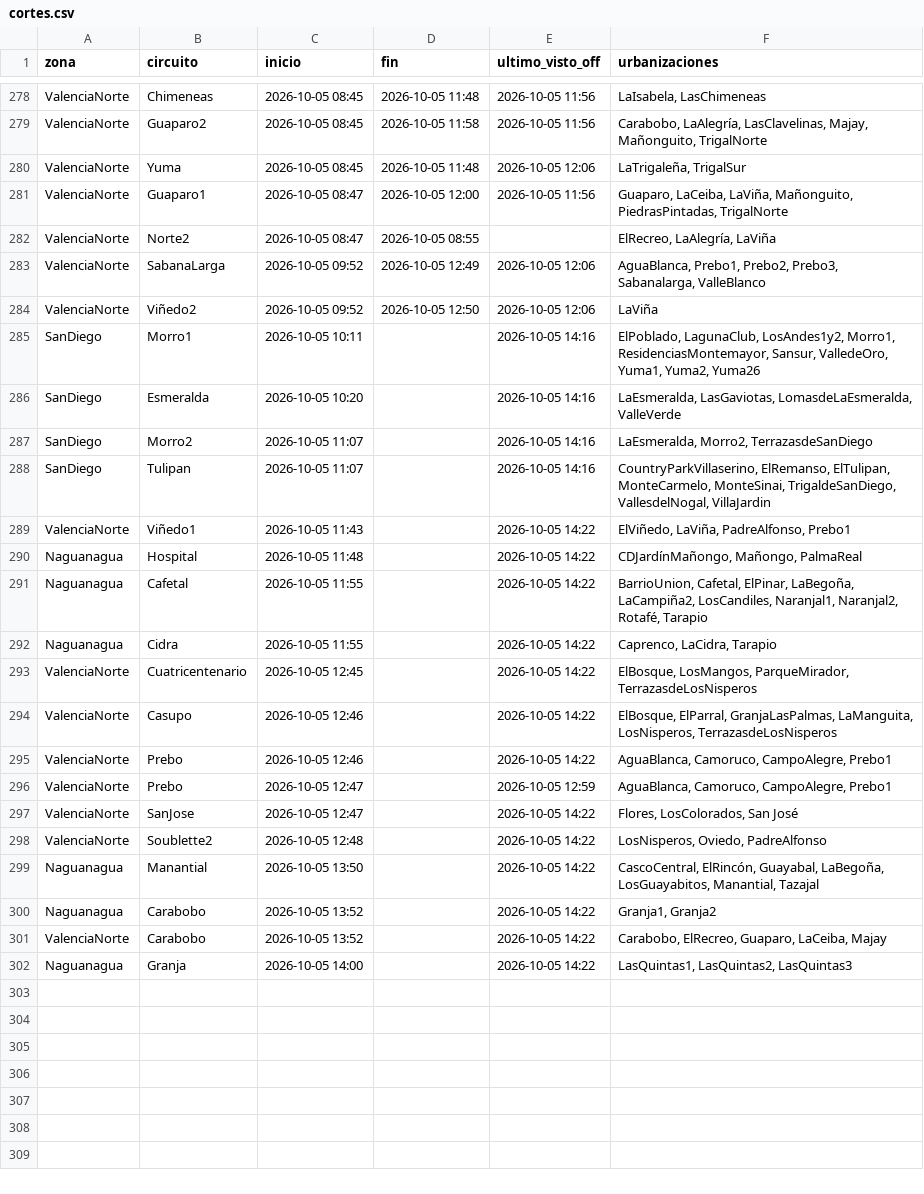
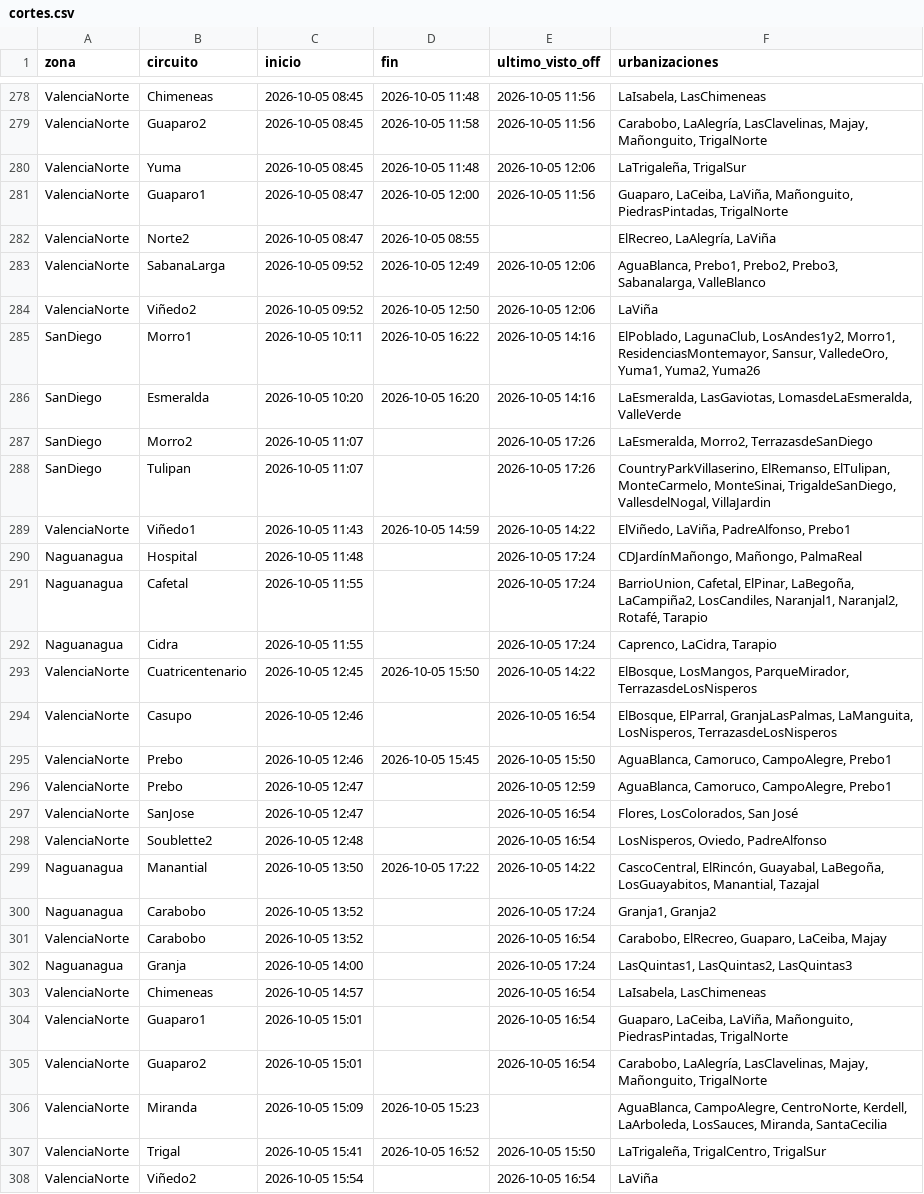
Before and after one commit to ricardotester12-glitch/cortes-luz-valencia, a CSV file: data/cortes.csv, drawn as a sheet; only a part is shown, gaps mark what is left out.

```diff
--- a/data/cortes.csv
+++ b/data/cortes.csv
@@ -284,19 +284,25 @@ ValenciaNorte,SabanaLarga,2026-10-05 09:52,2026-10-05 12:49,2026-10-05 12:06,"Ag
 ValenciaNorte,Viñedo2,2026-10-05 09:52,2026-10-05 12:50,2026-10-05 12:06,LaViña
-SanDiego,Morro1,2026-10-05 10:11,,2026-10-05 14:16,"ElPoblado, LagunaClub, LosAndes1y2, Morro1, ResidenciasMontemayor, Sansur, ValledeOro, Yuma1, Yuma2, Yuma26"
-SanDiego,Esmeralda,2026-10-05 10:20,,2026-10-05 14:16,"LaEsmeralda, LasGaviotas, LomasdeLaEsmeralda, ValleVerde"
-SanDiego,Morro2,2026-10-05 11:07,,2026-10-05 14:16,"LaEsmeralda, Morro2, TerrazasdeSanDiego"
-SanDiego,Tulipan,2026-10-05 11:07,,2026-10-05 14:16,"CountryParkVillaserino, ElRemanso, ElTulipan, MonteCarmelo, MonteSinai, TrigaldeSanDiego, VallesdelNogal, VillaJardin"
-ValenciaNorte,Viñedo1,2026-10-05 11:43,,2026-10-05 14:22,"ElViñedo, LaViña, PadreAlfonso, Prebo1"
-Naguanagua,Hospital,2026-10-05 11:48,,2026-10-05 14:22,"CDJardínMañongo, Mañongo, PalmaReal"
-Naguanagua,Cafetal,2026-10-05 11:55,,2026-10-05 14:22,"BarrioUnion, Cafetal, ElPinar, LaBegoña, LaCampiña2, LosCandiles, Naranjal1, Naranjal2, Rotafé, Tarapio"
-Naguanagua,Cidra,2026-10-05 11:55,,2026-10-05 14:22,"Caprenco, LaCidra, Tarapio"
-ValenciaNorte,Cuatricentenario,2026-10-05 12:45,,2026-10-05 14:22,"ElBosque, LosMangos, ParqueMirador, TerrazasdeLosNisperos"
-ValenciaNorte,Casupo,2026-10-05 12:46,,2026-10-05 14:22,"ElBosque, ElParral, GranjaLasPalmas, LaManguita, LosNisperos, TerrazasdeLosNisperos"
-ValenciaNorte,Prebo,2026-10-05 12:46,,2026-10-05 14:22,"AguaBlanca, Camoruco, CampoAlegre, Prebo1"
+SanDiego,Morro1,2026-10-05 10:11,2026-10-05 16:22,2026-10-05 14:16,"ElPoblado, LagunaClub, LosAndes1y2, Morro1, ResidenciasMontemayor, Sansur, ValledeOro, Yuma1, Yuma2, Yuma26"
+SanDiego,Esmeralda,2026-10-05 10:20,2026-10-05 16:20,2026-10-05 14:16,"LaEsmeralda, LasGaviotas, LomasdeLaEsmeralda, ValleVerde"
+SanDiego,Morro2,2026-10-05 11:07,,2026-10-05 17:26,"LaEsmeralda, Morro2, TerrazasdeSanDiego"
+SanDiego,Tulipan,2026-10-05 11:07,,2026-10-05 17:26,"CountryParkVillaserino, ElRemanso, ElTulipan, MonteCarmelo, MonteSinai, TrigaldeSanDiego, VallesdelNogal, VillaJardin"
+ValenciaNorte,Viñedo1,2026-10-05 11:43,2026-10-05 14:59,2026-10-05 14:22,"ElViñedo, LaViña, PadreAlfonso, Prebo1"
+Naguanagua,Hospital,2026-10-05 11:48,,2026-10-05 17:24,"CDJardínMañongo, Mañongo, PalmaReal"
+Naguanagua,Cafetal,2026-10-05 11:55,,2026-10-05 17:24,"BarrioUnion, Cafetal, ElPinar, LaBegoña, LaCampiña2, LosCandiles, Naranjal1, Naranjal2, Rotafé, Tarapio"
+Naguanagua,Cidra,2026-10-05 11:55,,2026-10-05 17:24,"Caprenco, LaCidra, Tarapio"
+ValenciaNorte,Cuatricentenario,2026-10-05 12:45,2026-10-05 15:50,2026-10-05 14:22,"ElBosque, LosMangos, ParqueMirador, TerrazasdeLosNisperos"
+ValenciaNorte,Casupo,2026-10-05 12:46,,2026-10-05 16:54,"ElBosque, ElParral, GranjaLasPalmas, LaManguita, LosNisperos, TerrazasdeLosNisperos"
+ValenciaNorte,Prebo,2026-10-05 12:46,2026-10-05 15:45,2026-10-05 15:50,"AguaBlanca, Camoruco, CampoAlegre, Prebo1"
 ValenciaNorte,Prebo,2026-10-05 12:47,,2026-10-05 12:59,"AguaBlanca, Camoruco, CampoAlegre, Prebo1"
-ValenciaNorte,SanJose,2026-10-05 12:47,,2026-10-05 14:22,"Flores, LosColorados, San José"
-ValenciaNorte,Soublette2,2026-10-05 12:48,,2026-10-05 14:22,"LosNisperos, Oviedo, PadreAlfonso"
-Naguanagua,Manantial,2026-10-05 13:50,,2026-10-05 14:22,"CascoCentral, ElRincón, Guayabal, LaBegoña, LosGuayabitos, Manantial, Tazajal"
-Naguanagua,Carabobo,2026-10-05 13:52,,2026-10-05 14:22,"Granja1, Granja2"
-ValenciaNorte,Carabobo,2026-10-05 13:52,,2026-10-05 14:22,"Carabobo, ElRecreo, Guaparo, LaCeiba, Majay"
-Naguanagua,Granja,2026-10-05 14:00,,2026-10-05 14:22,"LasQuintas1, LasQuintas2, LasQuintas3"
+ValenciaNorte,SanJose,2026-10-05 12:47,,2026-10-05 16:54,"Flores, LosColorados, San José"
+ValenciaNorte,Soublette2,2026-10-05 12:48,,2026-10-05 16:54,"LosNisperos, Oviedo, PadreAlfonso"
+Naguanagua,Manantial,2026-10-05 13:50,2026-10-05 17:22,2026-10-05 14:22,"CascoCentral, ElRincón, Guayabal, LaBegoña, LosGuayabitos, Manantial, Tazajal"
+Naguanagua,Carabobo,2026-10-05 13:52,,2026-10-05 17:24,"Granja1, Granja2"
+ValenciaNorte,Carabobo,2026-10-05 13:52,,2026-10-05 16:54,"Carabobo, ElRecreo, Guaparo, LaCeiba, Majay"
+Naguanagua,Granja,2026-10-05 14:00,,2026-10-05 17:24,"LasQuintas1, LasQuintas2, LasQuintas3"
+ValenciaNorte,Chimeneas,2026-10-05 14:57,,2026-10-05 16:54,"LaIsabela, LasChimeneas"
+ValenciaNorte,Guaparo1,2026-10-05 15:01,,2026-10-05 16:54,"Guaparo, LaCeiba, LaViña, Mañonguito, PiedrasPintadas, TrigalNorte"
+ValenciaNorte,Guaparo2,2026-10-05 15:01,,2026-10-05 16:54,"Carabobo, LaAlegría, LasClavelinas, Majay, Mañonguito, TrigalNorte"
+ValenciaNorte,Miranda,2026-10-05 15:09,2026-10-05 15:23,,"AguaBlanca, CampoAlegre, CentroNorte, Kerdell, LaArboleda, LosSauces, Miranda, SantaCecilia"
+ValenciaNorte,Trigal,2026-10-05 15:41,2026-10-05 16:52,2026-10-05 15:50,"LaTrigaleña, TrigalCentro, TrigalSur"
+ValenciaNorte,Viñedo2,2026-10-05 15:54,,2026-10-05 16:54,LaViña
```
Also changed, not shown: data/reportes.csv, 3 other files.
